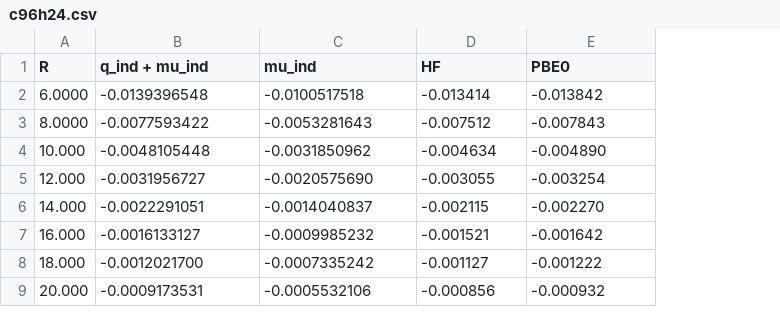
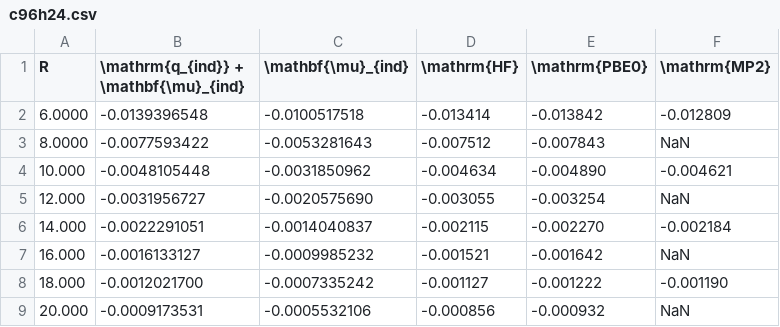
Before and after one commit to dmm219/NVCB_ES_VdW_Volume, a CSV file: data/polarization_potential/in-plane/c96h24.csv, drawn as a sheet; the diff names each change by its address in the sheet, - before the commit and + after, or states it on an @@ line.

Commit message:
Updating all polarization potential data.

```diff
--- a/data/polarization_potential/in-plane/c96h24.csv
+++ b/data/polarization_potential/in-plane/c96h24.csv
+column F (\mathrm{MP2}), rows 2-9: -0.012809 | NaN | -0.004621 | NaN | -0.002184 | NaN | -0.001190 | NaN
-B1: q_ind + mu_ind
+B1: \mathrm{q_{ind}} + \mathbf{\mu}_{ind}
-C1: mu_ind
+C1: \mathbf{\mu}_{ind}
-D1: HF
+D1: \mathrm{HF}
-E1: PBE0
+E1: \mathrm{PBE0}
```
Also changed, not shown: data/polarization_potential/in-plane/c24h12.csv, data/polarization_potential/in-plane/c54h18.csv, 5 other files.
